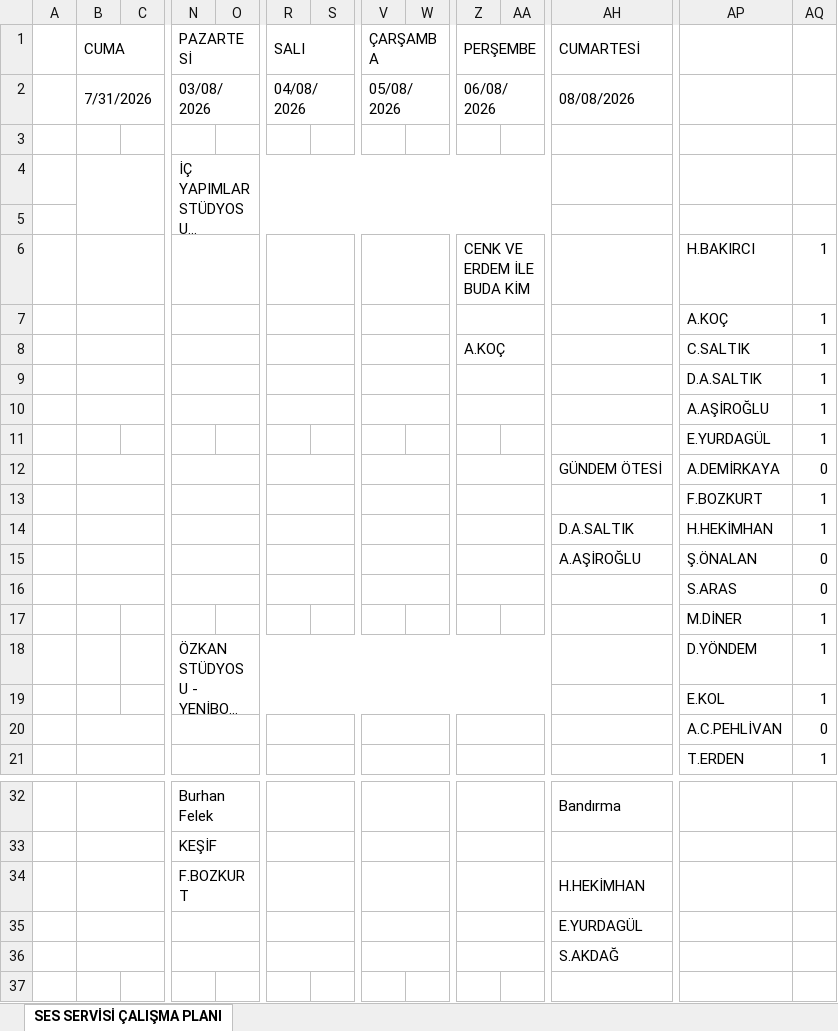
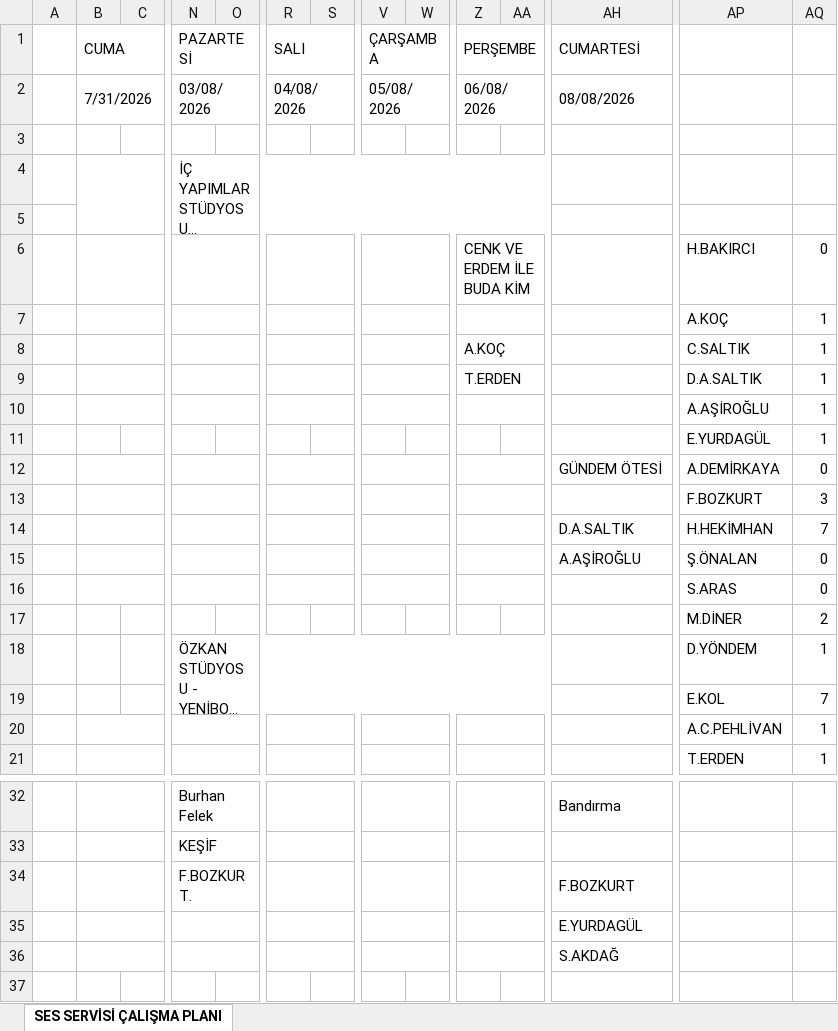
Before and after one commit to sesservisi/ses, an Excel workbook: Gorev-Listesi.xlsx, sheet SES SERVİSİ ÇALIŞMA PLANI, drawn as a sheet; only a part is shown, gaps mark what is left out; long unchanged cells end in …; values as stored, in another font and other column widths than the file's, no cell formats; removed rows and columns are numbered as before the commit, all else as after; rows hold the shown columns only; the diff covers the shown part only; the diff names each change by its address in the sheet, - before the commit and + after, or states it on an @@ line.

```diff
--- a/Gorev-Listesi.xlsx (sheet SES SERVİSİ ÇALIŞMA PLANI)
+++ b/Gorev-Listesi.xlsx (sheet SES SERVİSİ ÇALIŞMA PLANI)
-AQ6: 1
+AQ6: 0
-Z9: (empty)
+Z9: T.ERDEN
-AQ13: 1
+AQ13: 3
-AQ14: 1
+AQ14: 7
-AQ17: 1
+AQ17: 2
-N18:AB19 merged
+N18:AB19 merged
+row 19:  |  |  |  |  |  |  |  |  |  |  |  | E.KOL | 7
+B20:C20 merged
+N20:O20 merged
+R20:S20 merged
+V20:W20 merged
+Z20:AA20 merged
+AH20:AI20 merged
-AP20: E.KOL
+AP20: A.C.PEHLİVAN
-row 20:  |  |  |  |  |  |  |  |  |  |  |  | A.C.PEHLİVAN | 0
-N34: F.BOZKURT
+N34: F.BOZKURT.
-AH34: H.HEKİMHAN
+AH34: F.BOZKURT
```
Also changed, not shown: 28 added rows, 4 removed rows, 13 edited cells and merged cells elsewhere in this sheet, cell formats, formulas that keep their value.
